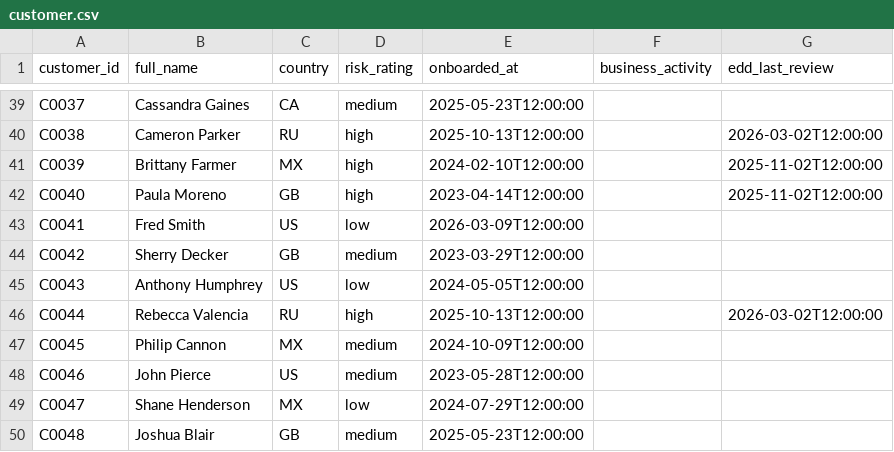
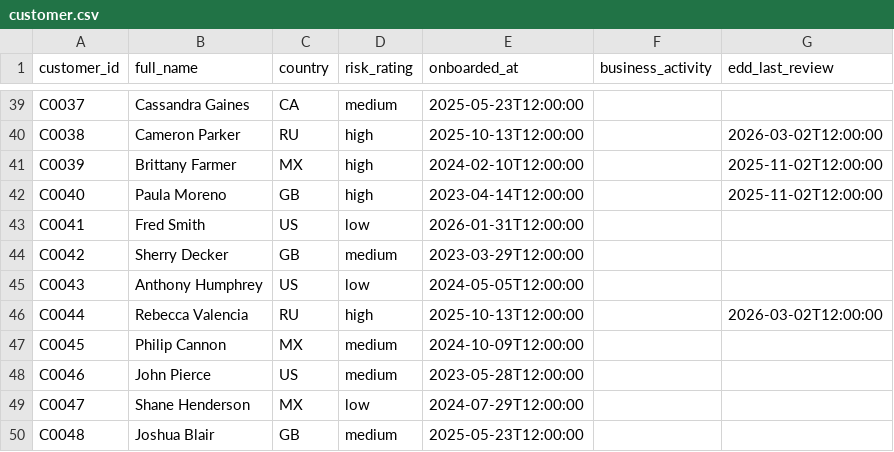
Before and after one commit to tomqwu/aml_open_framework, a CSV file: data/input/customer.csv, drawn as a sheet; only a part is shown, gaps mark what is left out.

```diff
--- a/data/input/customer.csv
+++ b/data/input/customer.csv
@@ -42,3 +42,3 @@ C0039,Brittany Farmer,MX,high,2024-02-10T12:00:00,,2025-11-02T12:00:00
 C0040,Paula Moreno,GB,high,2023-04-14T12:00:00,,2025-11-02T12:00:00
-C0041,Fred Smith,US,low,2026-03-09T12:00:00,,
+C0041,Fred Smith,US,low,2026-01-31T12:00:00,,
 C0042,Sherry Decker,GB,medium,2023-03-29T12:00:00,,
```
Also changed, not shown: 1 other file.
